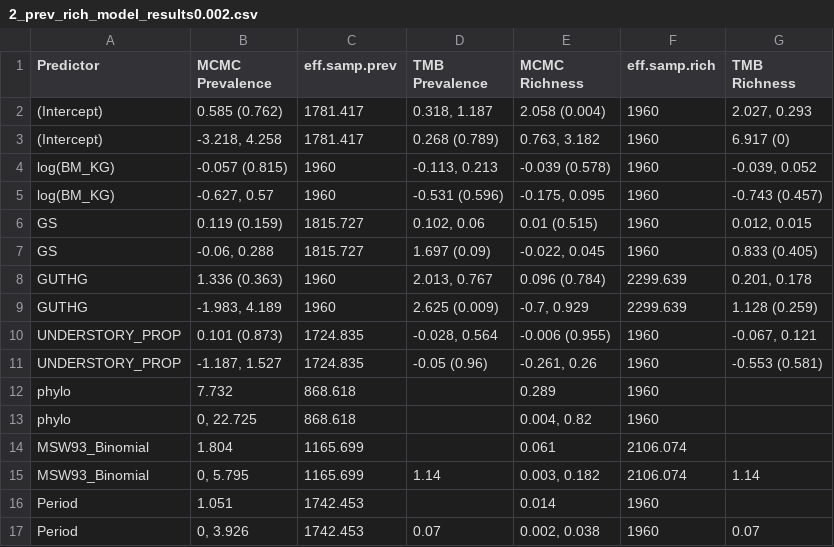
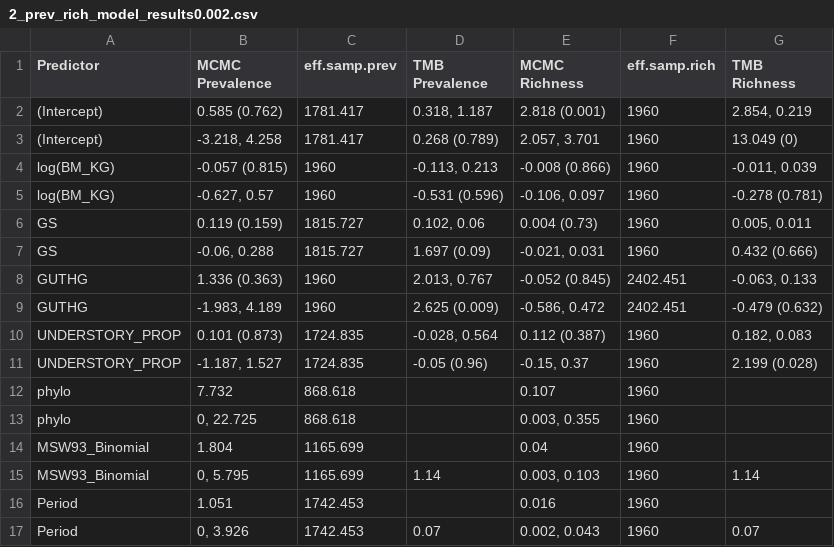
Before and after one commit to gtitcomb/nemabiome_herbivores, a CSV file: docs/2_prev_rich_model_results0.002.csv, drawn as a sheet.

```diff
--- a/docs/2_prev_rich_model_results0.002.csv
+++ b/docs/2_prev_rich_model_results0.002.csv
@@ -1,17 +1,17 @@
 "Predictor","MCMC Prevalence","eff.samp.prev","TMB Prevalence","MCMC Richness","eff.samp.rich","TMB Richness"
-"(Intercept)","0.585 (0.762)",1781.417,"0.318, 1.187","2.058 (0.004)",1960,"2.027, 0.293"
-"(Intercept)","-3.218, 4.258",1781.417,"0.268 (0.789)","0.763, 3.182",1960,"6.917 (0)"
-"log(BM_KG)","-0.057 (0.815)",1960,"-0.113, 0.213","-0.039 (0.578)",1960,"-0.039, 0.052"
-"log(BM_KG)","-0.627, 0.57",1960,"-0.531 (0.596)","-0.175, 0.095",1960,"-0.743 (0.457)"
-"GS","0.119 (0.159)",1815.727,"0.102, 0.06","0.01 (0.515)",1960,"0.012, 0.015"
-"GS","-0.06, 0.288",1815.727,"1.697 (0.09)","-0.022, 0.045",1960,"0.833 (0.405)"
-"GUTHG","1.336 (0.363)",1960,"2.013, 0.767","0.096 (0.784)",2299.639,"0.201, 0.178"
-"GUTHG","-1.983, 4.189",1960,"2.625 (0.009)","-0.7, 0.929",2299.639,"1.128 (0.259)"
-"UNDERSTORY_PROP","0.101 (0.873)",1724.835,"-0.028, 0.564","-0.006 (0.955)",1960,"-0.067, 0.121"
-"UNDERSTORY_PROP","-1.187, 1.527",1724.835,"-0.05 (0.96)","-0.261, 0.26",1960,"-0.553 (0.581)"
-"phylo","7.732",868.618,"","0.289",1960,""
-"phylo","0, 22.725",868.618,"","0.004, 0.82",1960,""
-"MSW93_Binomial","1.804",1165.699,"","0.061",2106.074,""
-"MSW93_Binomial","0, 5.795",1165.699,"1.14","0.003, 0.182",2106.074,"1.14"
-"Period","1.051",1742.453,"","0.014",1960,""
-"Period","0, 3.926",1742.453,"0.07","0.002, 0.038",1960,"0.07"
+"(Intercept)","0.585 (0.762)",1781.417,"0.318, 1.187","2.818 (0.001)",1960,"2.854, 0.219"
+"(Intercept)","-3.218, 4.258",1781.417,"0.268 (0.789)","2.057, 3.701",1960,"13.049 (0)"
+"log(BM_KG)","-0.057 (0.815)",1960,"-0.113, 0.213","-0.008 (0.866)",1960,"-0.011, 0.039"
+"log(BM_KG)","-0.627, 0.57",1960,"-0.531 (0.596)","-0.106, 0.097",1960,"-0.278 (0.781)"
+"GS","0.119 (0.159)",1815.727,"0.102, 0.06","0.004 (0.73)",1960,"0.005, 0.011"
+"GS","-0.06, 0.288",1815.727,"1.697 (0.09)","-0.021, 0.031",1960,"0.432 (0.666)"
+"GUTHG","1.336 (0.363)",1960,"2.013, 0.767","-0.052 (0.845)",2402.451,"-0.063, 0.133"
+"GUTHG","-1.983, 4.189",1960,"2.625 (0.009)","-0.586, 0.472",2402.451,"-0.479 (0.632)"
+"UNDERSTORY_PROP","0.101 (0.873)",1724.835,"-0.028, 0.564","0.112 (0.387)",1960,"0.182, 0.083"
+"UNDERSTORY_PROP","-1.187, 1.527",1724.835,"-0.05 (0.96)","-0.15, 0.37",1960,"2.199 (0.028)"
+"phylo","7.732",868.618,"","0.107",1960,""
+"phylo","0, 22.725",868.618,"","0.003, 0.355",1960,""
+"MSW93_Binomial","1.804",1165.699,"","0.04",1960,""
+"MSW93_Binomial","0, 5.795",1165.699,"1.14","0.003, 0.103",1960,"1.14"
+"Period","1.051",1742.453,"","0.016",1960,""
+"Period","0, 3.926",1742.453,"0.07","0.002, 0.043",1960,"0.07"
```
Also changed, not shown: 37 other files.
